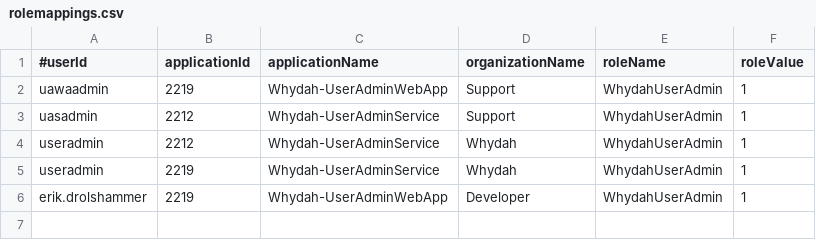
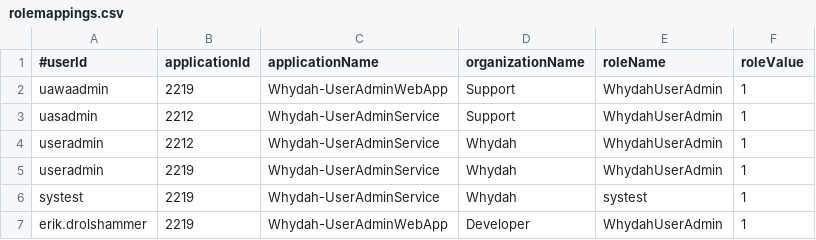
Before and after one commit to altran/Whydah-UserIdentityBackend, a CSV file: src/main/resources/prodInitData/rolemappings.csv, drawn as a sheet; the diff names each change by its address in the sheet, - before the commit and + after, or states it on an @@ line.

```diff
--- a/src/main/resources/prodInitData/rolemappings.csv
+++ b/src/main/resources/prodInitData/rolemappings.csv
+row 6: systest | 2219 | Whydah-UserAdminService | Whydah | systest | 1
```
Also changed, not shown: src/main/resources/prodInitData/users.csv.
